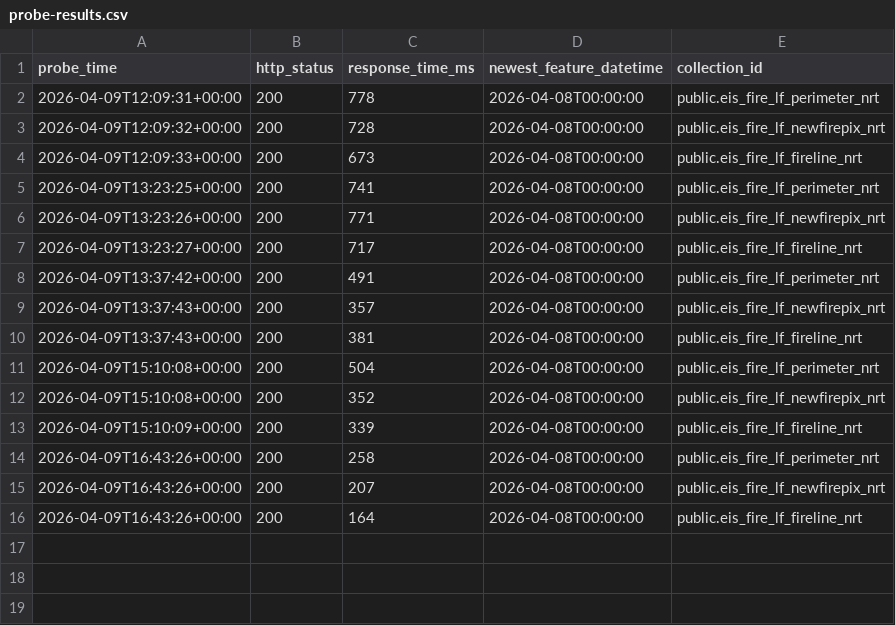
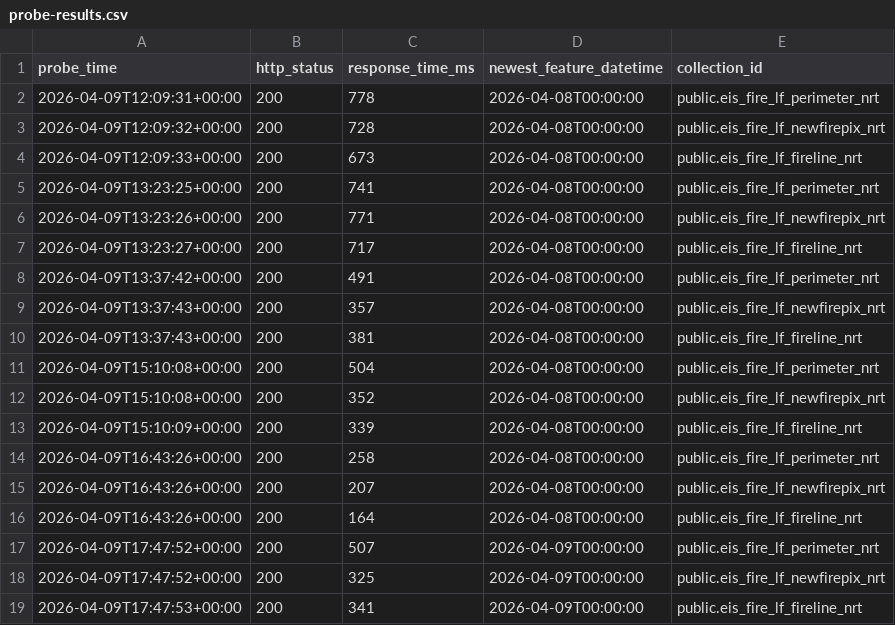
Before and after one commit to zebbecker/fire-probe, a CSV file: data/probe-results.csv, drawn as a sheet; the diff names each change by its address in the sheet, - before the commit and + after, or states it on an @@ line.

```diff
--- a/data/probe-results.csv
+++ b/data/probe-results.csv
+row 17: 2026-04-09T17:47:52+00:00 | 200 | 507 | 2026-04-09T00:00:00 | public.eis_fire_lf_perimeter_nrt
+row 18: 2026-04-09T17:47:52+00:00 | 200 | 325 | 2026-04-09T00:00:00 | public.eis_fire_lf_newfirepix_nrt
+row 19: 2026-04-09T17:47:53+00:00 | 200 | 341 | 2026-04-09T00:00:00 | public.eis_fire_lf_fireline_nrt
```
